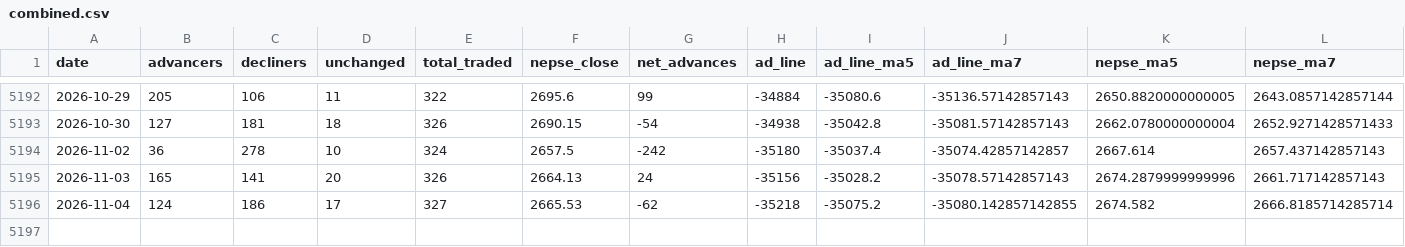
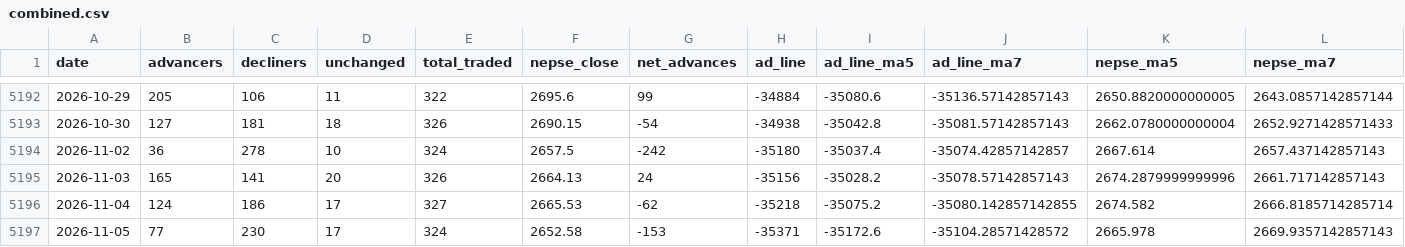
Before and after one commit to SauravBhattarai19/trial_nepse, a CSV file: data/combined.csv, drawn as a sheet; only a part is shown, gaps mark what is left out.

```diff
--- a/data/combined.csv
+++ b/data/combined.csv
@@ -5196 +5196,2 @@ date,advancers,decliners,unchanged,total_traded,nepse_close,net_advances,ad_line
 2026-11-04,124,186,17,327,2665.53,-62,-35218,-35075.2,-35080.142857142855,2674.582,2666.8185714285714
+2026-11-05,77,230,17,324,2652.58,-153,-35371,-35172.6,-35104.28571428572,2665.978,2669.9357142857143
```
Also changed, not shown: data/market-breadth.csv, data/nepse-index.csv, 3 other files.
